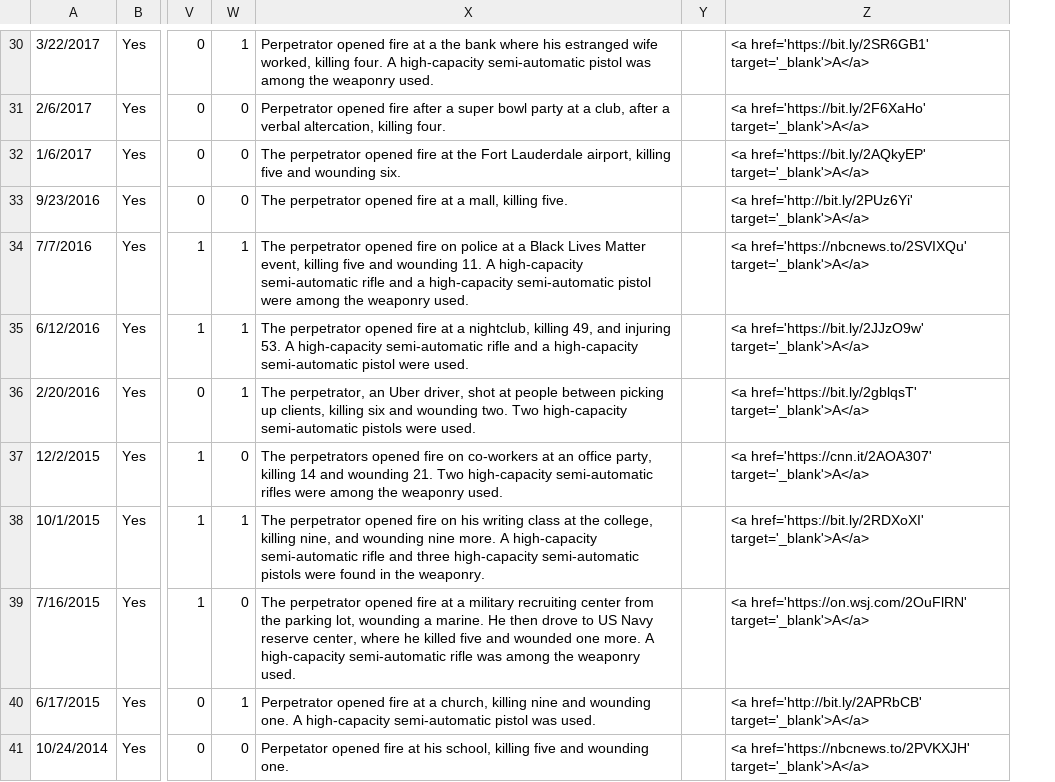
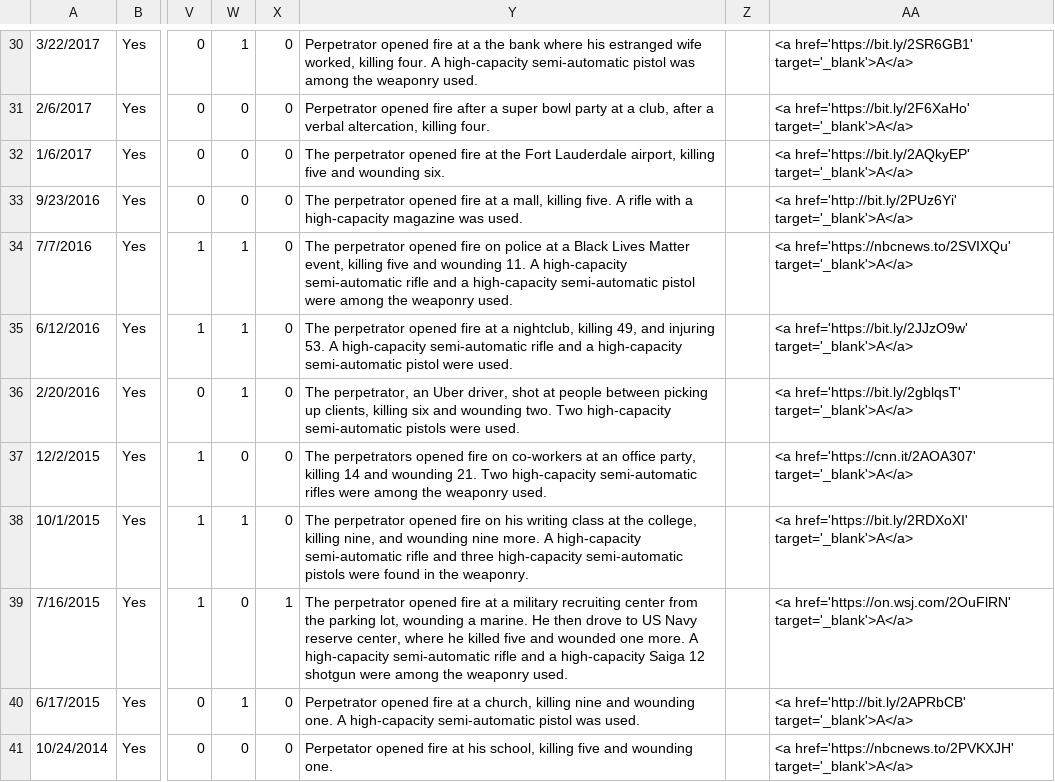
Before and after one commit to smtowers/data, a CSV file: Towers_et_al_public_mass_shootings_Sep_1994_to_Dec_2018.csv, drawn as a sheet; only a part is shown, gaps mark what is left out; addresses are those after the commit; the diff covers the shown part only; the diff names each change by its address in the sheet, - before the commit and + after, or states it on an @@ line.

```diff
--- a/Towers_et_al_public_mass_shootings_Sep_1994_to_Dec_2018.csv
+++ b/Towers_et_al_public_mass_shootings_Sep_1994_to_Dec_2018.csv
+column X, rows 30-41: 0 | 0 | 0 | 0 | 0 | 0 | 0 | 0 | 0 | 1 | 0 | 0
-Y33: …killing five.
+Y33: …killing five. A rifle with a high-capacity magazine was used.
-Y39: …semi-automatic rifle was among the…
+Y39: …semi-automatic rifle and a high-capacity Saiga 12 shotgun were among the…
```
Also changed, not shown: 12 edited cells elsewhere in this file.
